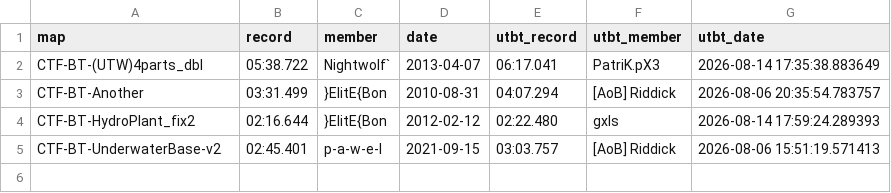
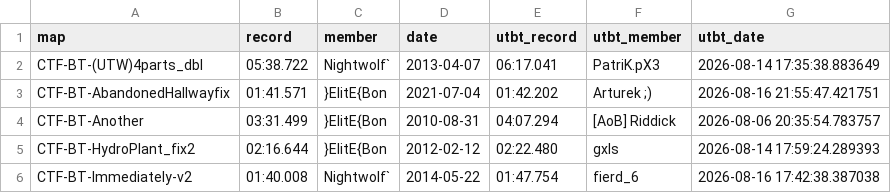
Before and after one commit to UT-BT/utbt_i4g_tracker_frontend, a CSV file: resources/data/unbeaten_i4g_records.csv, drawn as a sheet; removed rows and columns are numbered as before the commit, all else as after; the diff names each change by its address in the sheet, - before the commit and + after, or states it on an @@ line.

```diff
--- a/resources/data/unbeaten_i4g_records.csv
+++ b/resources/data/unbeaten_i4g_records.csv
+row 3: CTF-BT-AbandonedHallwayfix | 01:41.571 | }ElitE{Bon | 2021-07-04 | 01:42.202 | Arturek ;) | 2026-08-16 21:55:47.421751
-row 5: CTF-BT-UnderwaterBase-v2 | 02:45.401 | p-a-w-e-l | 2021-09-15 | 03:03.757 | [AoB] Riddick | 2026-08-06 15:51:19.571413
+row 6: CTF-BT-Immediately-v2 | 01:40.008 | Nightwolf` | 2014-05-22 | 01:47.754 | fierd_6 | 2026-08-16 17:42:38.387038
```
Also changed, not shown: resources/data/no_utbt_i4g_records.csv, resources/data/run_metadata.csv.
